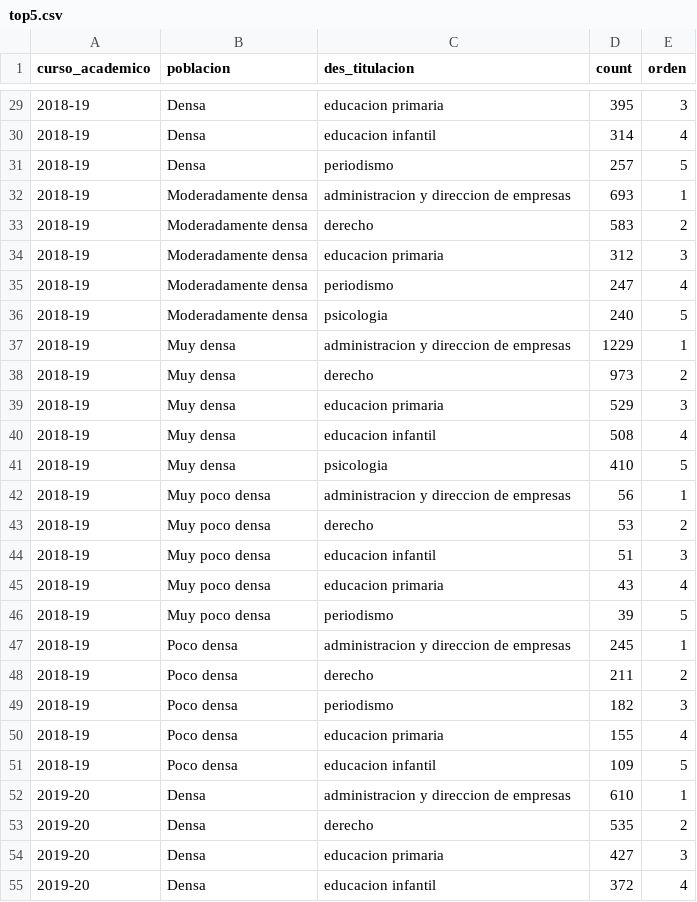
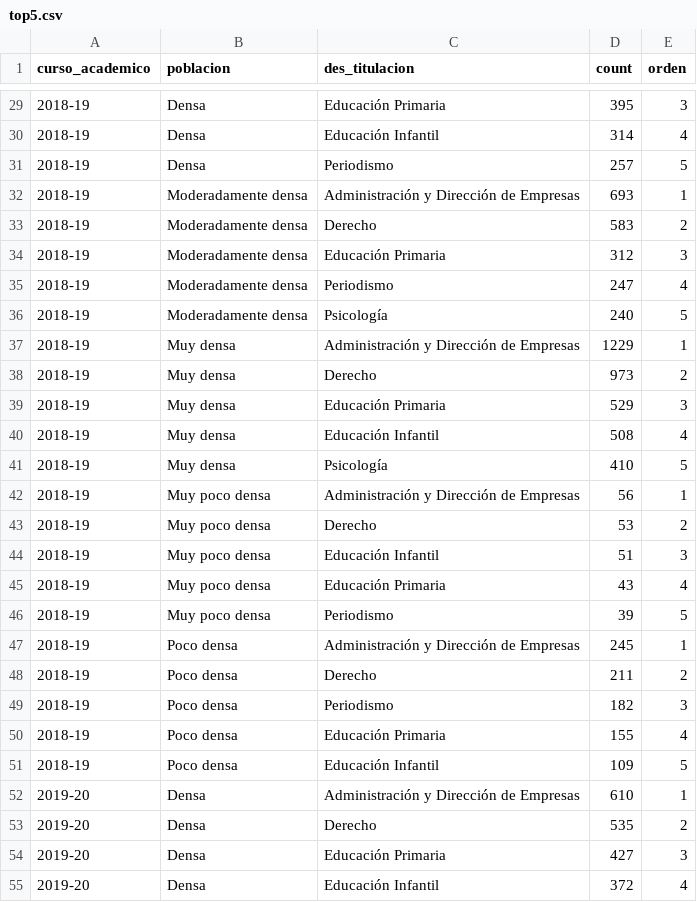
Before and after one commit to paulamielgo/Univaciada_data, a CSV file: top5.csv, drawn as a sheet; only a part is shown, gaps mark what is left out; the diff covers the shown part only.

```diff
--- a/top5.csv
+++ b/top5.csv
@@ -29,27 +29,27 @@ curso_academico,poblacion,des_titulacion,count,orden
-2018-19,Densa,educacion primaria,395,3
-2018-19,Densa,educacion infantil,314,4
-2018-19,Densa,periodismo,257,5
-2018-19,Moderadamente densa,administracion y direccion de empresas,693,1
-2018-19,Moderadamente densa,derecho,583,2
-2018-19,Moderadamente densa,educacion primaria,312,3
-2018-19,Moderadamente densa,periodismo,247,4
-2018-19,Moderadamente densa,psicologia,240,5
-2018-19,Muy densa,administracion y direccion de empresas,1229,1
-2018-19,Muy densa,derecho,973,2
-2018-19,Muy densa,educacion primaria,529,3
-2018-19,Muy densa,educacion infantil,508,4
-2018-19,Muy densa,psicologia,410,5
-2018-19,Muy poco densa,administracion y direccion de empresas,56,1
-2018-19,Muy poco densa,derecho,53,2
-2018-19,Muy poco densa,educacion infantil,51,3
-2018-19,Muy poco densa,educacion primaria,43,4
-2018-19,Muy poco densa,periodismo,39,5
-2018-19,Poco densa,administracion y direccion de empresas,245,1
-2018-19,Poco densa,derecho,211,2
-2018-19,Poco densa,periodismo,182,3
-2018-19,Poco densa,educacion primaria,155,4
-2018-19,Poco densa,educacion infantil,109,5
-2019-20,Densa,administracion y direccion de empresas,610,1
-2019-20,Densa,derecho,535,2
-2019-20,Densa,educacion primaria,427,3
-2019-20,Densa,educacion infantil,372,4
+2018-19,Densa,Educación Primaria,395,3
+2018-19,Densa,Educación Infantil,314,4
+2018-19,Densa,Periodismo,257,5
+2018-19,Moderadamente densa,Administración y Dirección de Empresas,693,1
+2018-19,Moderadamente densa,Derecho,583,2
+2018-19,Moderadamente densa,Educación Primaria,312,3
+2018-19,Moderadamente densa,Periodismo,247,4
+2018-19,Moderadamente densa,Psicología,240,5
+2018-19,Muy densa,Administración y Dirección de Empresas,1229,1
+2018-19,Muy densa,Derecho,973,2
+2018-19,Muy densa,Educación Primaria,529,3
+2018-19,Muy densa,Educación Infantil,508,4
+2018-19,Muy densa,Psicología,410,5
+2018-19,Muy poco densa,Administración y Dirección de Empresas,56,1
+2018-19,Muy poco densa,Derecho,53,2
+2018-19,Muy poco densa,Educación Infantil,51,3
+2018-19,Muy poco densa,Educación Primaria,43,4
+2018-19,Muy poco densa,Periodismo,39,5
+2018-19,Poco densa,Administración y Dirección de Empresas,245,1
+2018-19,Poco densa,Derecho,211,2
+2018-19,Poco densa,Periodismo,182,3
+2018-19,Poco densa,Educación Primaria,155,4
+2018-19,Poco densa,Educación Infantil,109,5
+2019-20,Densa,Administración y Dirección de Empresas,610,1
+2019-20,Densa,Derecho,535,2
+2019-20,Densa,Educación Primaria,427,3
+2019-20,Densa,Educación Infantil,372,4
```
Also changed, not shown: 148 edited cells elsewhere in this file.
